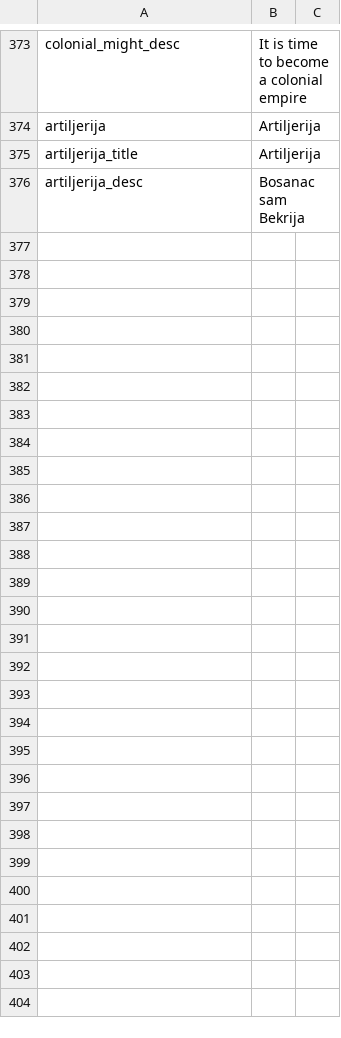
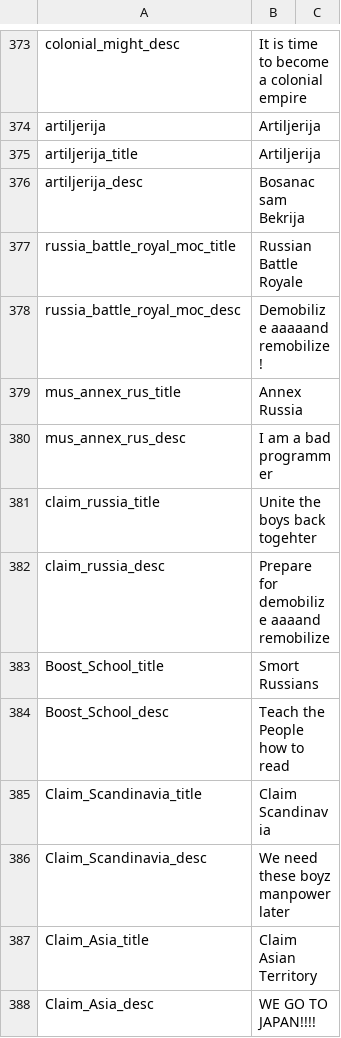
Before and after one commit to JakobRinke/Mod-of-Chaos, a CSV file: MOC/localisation/decissions.csv, drawn as a sheet; only a part is shown, gaps mark what is left out.

Commit message:
Russian Battle Royale -> Maybe bugged?

```diff
--- a/MOC/localisation/decissions.csv
+++ b/MOC/localisation/decissions.csv
@@ -376 +376,13 @@ artiljerija_title;Artiljerija;;;;;;;;;;;;;
 artiljerija_desc;Bosanac sam Bekrija;;;;;;;;;;;;;
+russia_battle_royal_moc_title; Russian Battle Royale;;;;;;;;;;;;;
+russia_battle_royal_moc_desc; Demobilize aaaaand remobilize! ;;;;;;;;;;;;;
+mus_annex_rus_title; Annex Russia ;;;;;;;;;;;;;
+mus_annex_rus_desc; I am a bad programmer ;;;;;;;;;;;;;
+claim_russia_title; Unite the boys back togehter ;;;;;;;;;;;;;
+claim_russia_desc; Prepare for demobilize aaaand remobilize ;;;;;;;;;;;;;
+Boost_School_title; Smort Russians ;;;;;;;;;;;;;
+Boost_School_desc; Teach the People how to read;;;;;;;;;;;;;
+Claim_Scandinavia_title; Claim Scandinavia ;;;;;;;;;;;;;
+Claim_Scandinavia_desc; We need these boyz manpower later;;;;;;;;;;;;;
+Claim_Asia_title; Claim Asian Territory ;;;;;;;;;;;;;
+Claim_Asia_desc; WE GO TO JAPAN!!!! ;;;;;;;;;;;;;
```
Also changed, not shown: MOC/localisation/countries.csv, 19 other files.
